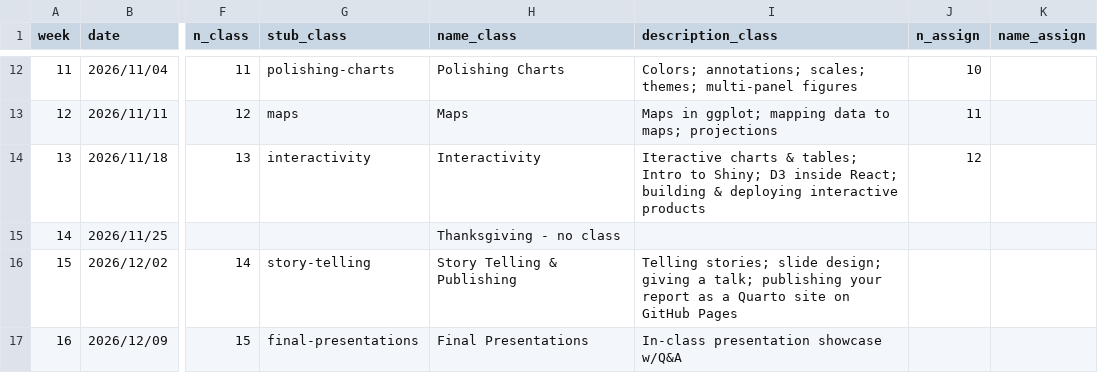
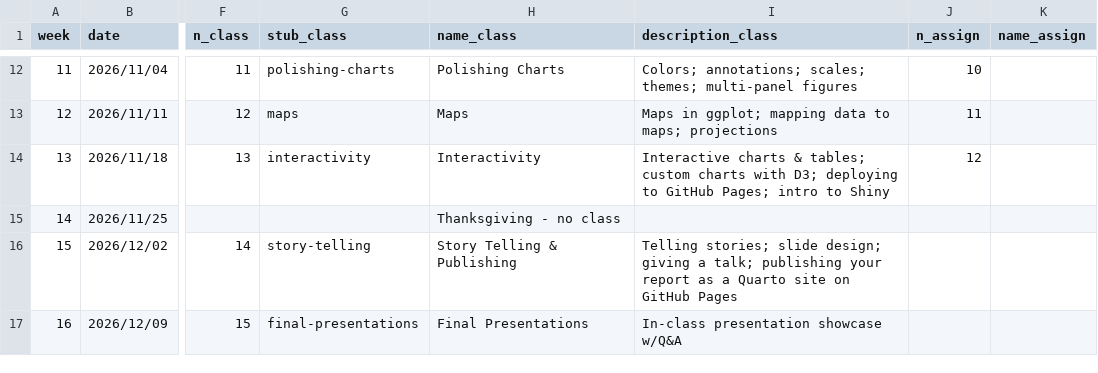
Before and after one commit to emse-eda-gwu/2026-Fall, a CSV file: schedule.csv, drawn as a sheet; only a part is shown, gaps mark what is left out; the diff names each change by its address in the sheet, - before the commit and + after, or states it on an @@ line.

Commit message:
update schedule

```diff
--- a/schedule.csv
+++ b/schedule.csv
-I14 (description_class): Iteractive charts & tables; Intro to Shiny; D3 inside React; building & deploying interactive products
+I14 (description_class): Interactive charts & tables; custom charts with D3; deploying to GitHub Pages; intro to Shiny
```
Also changed, not shown: 1 other file.
